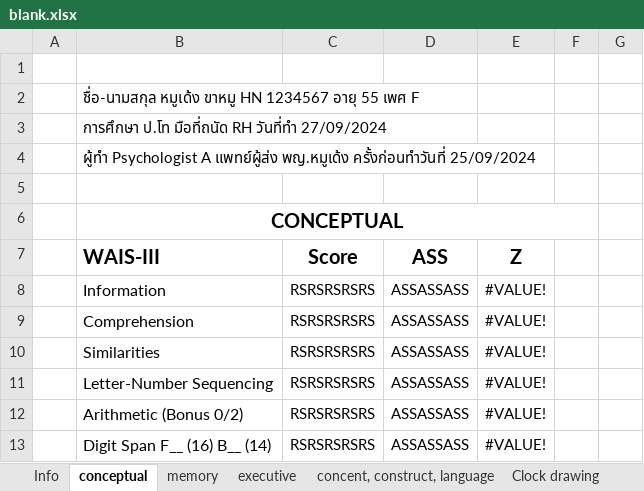
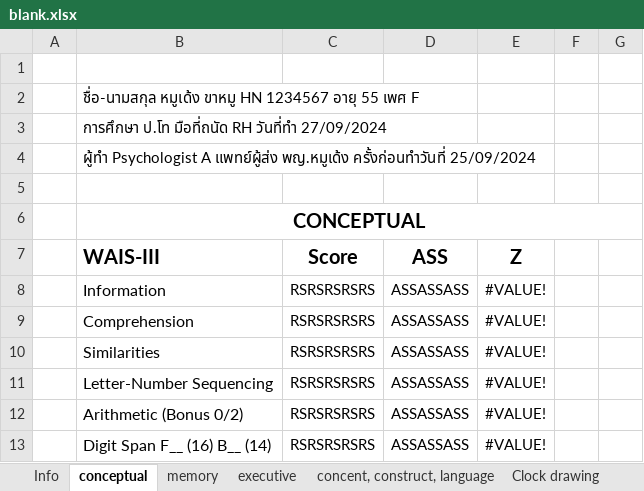
Before and after one commit to uppa1234/neuropsychological, an Excel workbook: blank.xlsx, sheet conceptual, drawn as a sheet; only a part is shown; values as stored, in another font and other column widths than the file's, no borders; the diff names each change by its address in the sheet, - before the commit and + after, or states it on an @@ line.

Commit message:
Fix print area of blank.xlsx

```diff
--- a/blank.xlsx (sheet conceptual)
+++ b/blank.xlsx (sheet conceptual)
-B6:F6 merged
+B6:G6 merged
```
Also changed, not shown: 1 other file.
